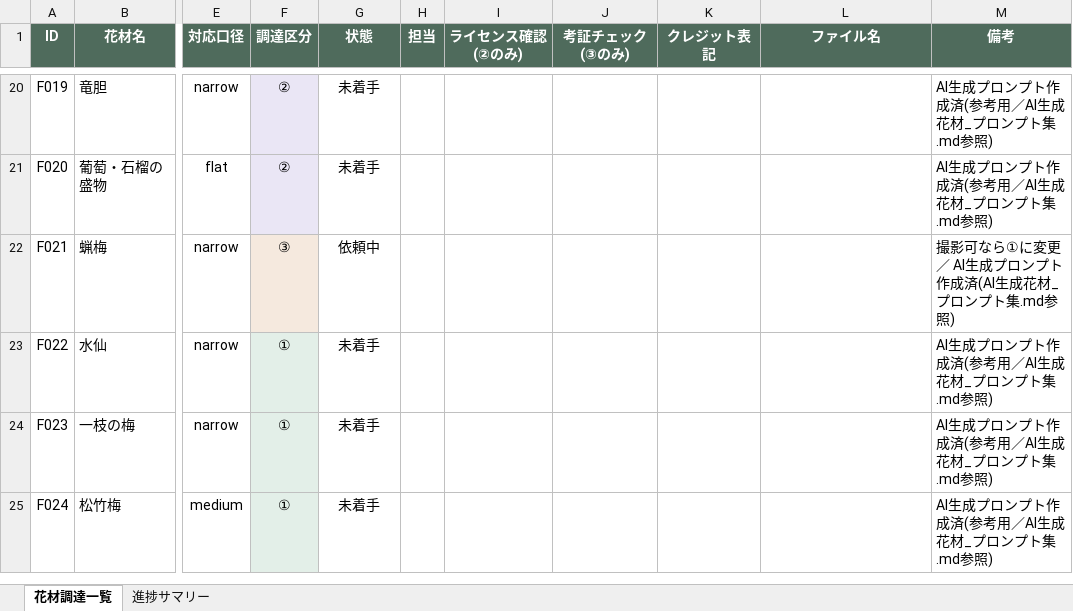
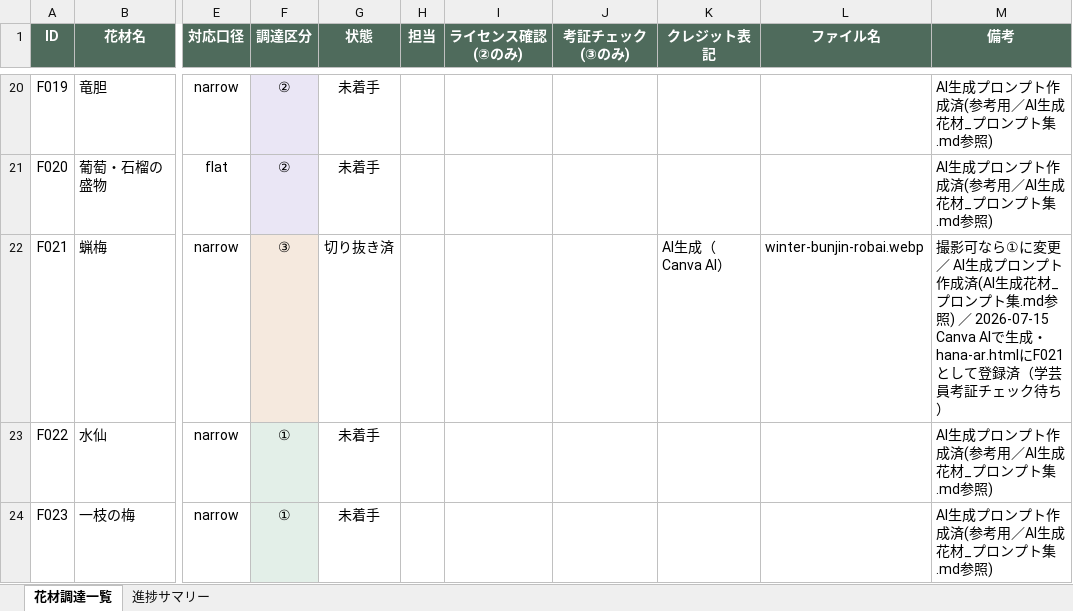
Before and after one commit to junt0623-glitch/hana-ar, an Excel workbook: 素材調達管理シート.xlsx, sheet 花材調達一覧, drawn as a sheet; only a part is shown, gaps mark what is left out; the shorter side is filled out with more unchanged rows; values as stored, in another font and other column widths than the file's, no borders; the diff names each change by its address in the sheet, - before the commit and + after, or states it on an @@ line.

```diff
--- a/素材調達管理シート.xlsx (sheet 花材調達一覧)
+++ b/素材調達管理シート.xlsx (sheet 花材調達一覧)
-G22 (状態): 依頼中
+G22 (状態): 切り抜き済
-K22 (クレジット表記): (empty)
+K22 (クレジット表記): AI生成（Canva AI）
-L22 (ファイル名): (empty)
+L22 (ファイル名): winter-bunjin-robai.webp
-M22 (備考): ….md参照)
+M22 (備考): ….md参照) ／ 2026-07-15 Canva AIで生成・hana-ar.htmlにF021として登録済（学芸員考証チェック待ち）
```
Also changed, not shown: sheet 進捗サマリー, 6 other files.
